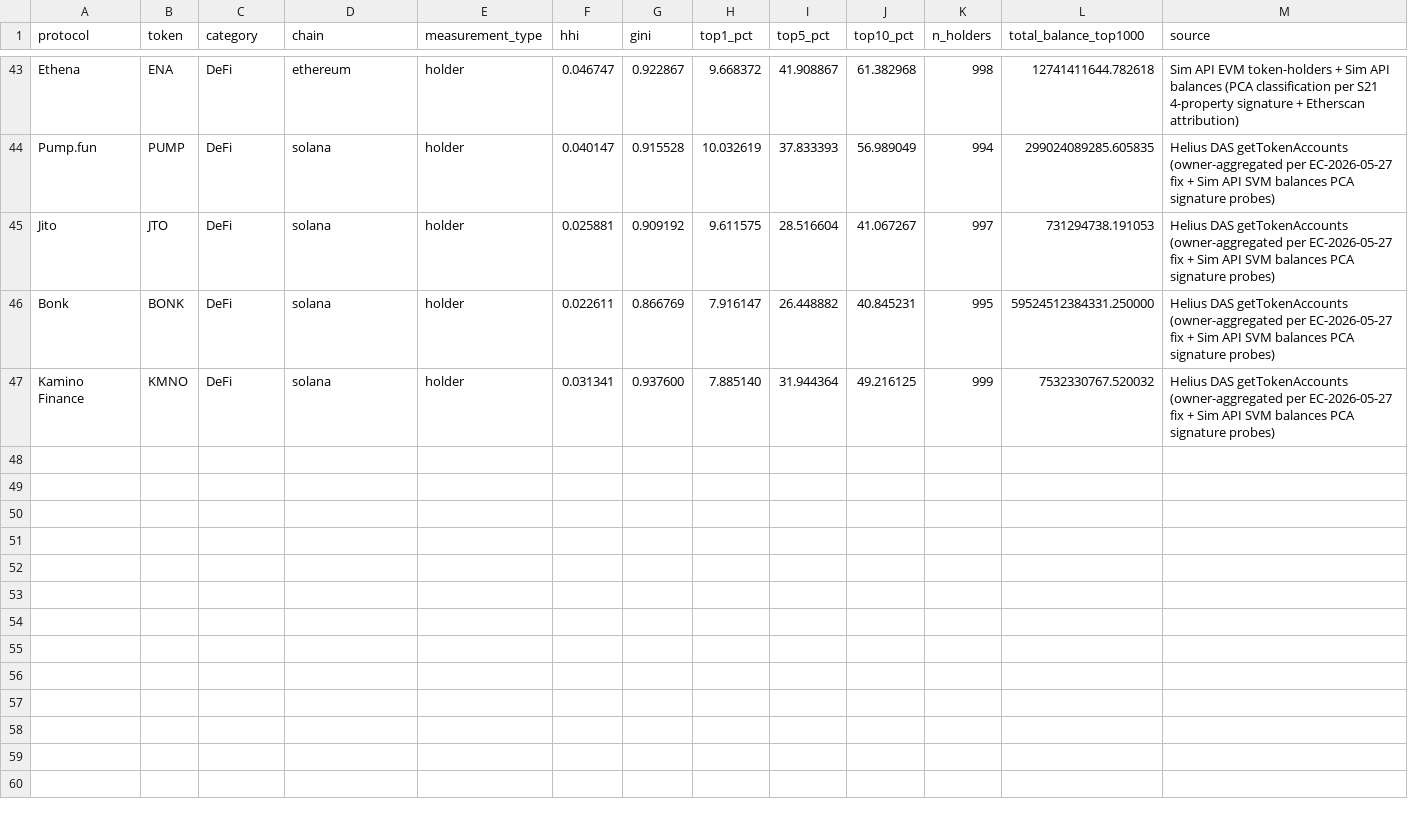
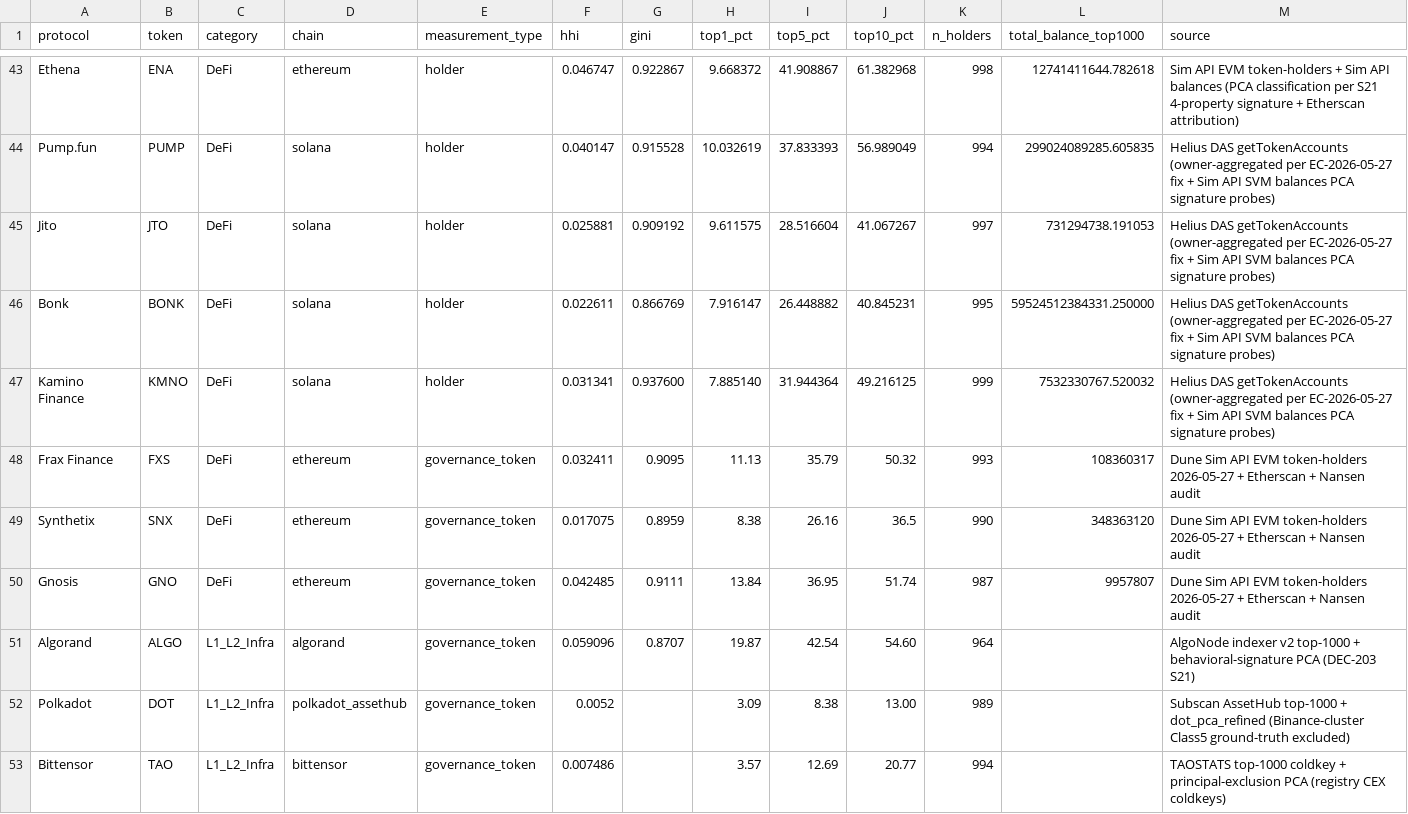
Before and after one commit to Research-Publications-and-Data/Tokenomics-As-Institutional_Design, a CSV file: data/processed/regression_data_april2026.csv, drawn as a sheet; only a part is shown, gaps mark what is left out; rows hold the shown columns only; the diff names each change by its address in the sheet, - before the commit and + after, or states it on an @@ line.

Commit message:
B2 N=52: merge 6 protocols into holding cross-section + 3-class sector figure + repro scripts
Merges FXS/SNX/GNO (S18 PCA, top-1000) + ALGO (behavioral-PCA) + DOT (0.0052 holder-HHI,
Binance-cluster-excluded) + TAO (0.0075 principal-exclusion) into regression_data_april2026.csv (46->52 rows).
Adds the three-class sector boxplot (gen_sector_3class_n52.py): Kruskal-Wallis p=0.009; Dunn DePIN-vs-DeFi
p_adj=0.036, DePIN-vs-L1 p_adj=0.014, DeFi-vs-L1 n.s.; two-tier (DePIN >> DeFi ~= L1). Published balanced-30
binary (p=0.020) preserved as of-record primary. FXS/SNX/GNO holder CSVs regenerated top-500 -> top-1000
(HHI always used the top-1000 JSON; exact-match verified). Repro scripts in analysis_n52_2026-05-29/.
Not pushed (Phase-6 cross-clone-direction decision pending). Did not absorb pre-existing in-flight clone-A files.

```diff
--- a/data/processed/regression_data_april2026.csv
+++ b/data/processed/regression_data_april2026.csv
+row 48: Frax Finance | FXS | DeFi | ethereum | governance_token | 0.032411 | 0.9095 | 11.13 | 35.79 | 50.32 | 993 | 108360317 | Dune Sim API EVM token-holders 2026-05-27 + Etherscan + Nansen audit
+row 49: Synthetix | SNX | DeFi | ethereum | governance_token | 0.017075 | 0.8959 | 8.38 | 26.16 | 36.5 | 990 | 348363120 | Dune Sim API EVM token-holders 2026-05-27 + Etherscan + Nansen audit
+row 50: Gnosis | GNO | DeFi | ethereum | governance_token | 0.042485 | 0.9111 | 13.84 | 36.95 | 51.74 | 987 | 9957807 | Dune Sim API EVM token-holders 2026-05-27 + Etherscan + Nansen audit
+row 51: Algorand | ALGO | L1_L2_Infra | algorand | governance_token | 0.059096 | 0.8707 | 19.87 | 42.54 | 54.60 | 964 |  | AlgoNode indexer v2 top-1000 + behavioral-signature PCA (DEC-203 S21)
+row 52: Polkadot | DOT | L1_L2_Infra | polkadot_assethub | governance_token | 0.0052 |  | 3.09 | 8.38 | 13.00 | 989 |  | Subscan AssetHub top-1000 + dot_pca_refined (Binance-cluster Class5 ground-truth excluded)
+row 53: Bittensor | TAO | L1_L2_Infra | bittensor | governance_token | 0.007486 |  | 3.57 | 12.69 | 20.77 | 994 |  | TAOSTATS top-1000 coldkey + principal-exclusion PCA (registry CEX coldkeys)
```
Also changed, not shown: 11 other files.
